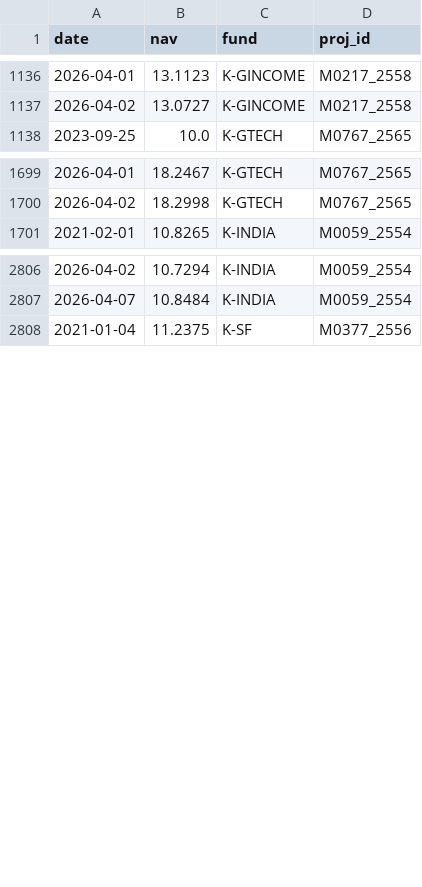
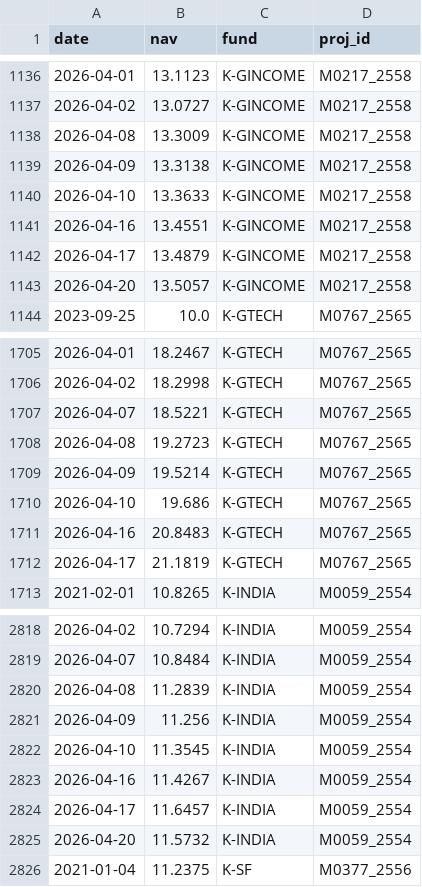
Before and after one commit to pechonz/FundDashboard, a CSV file: fund_nav_5y.csv, drawn as a sheet; only a part is shown, gaps mark what is left out; the diff covers the shown part only.

Commit message:
auto update fund nav

```diff
--- a/fund_nav_5y.csv
+++ b/fund_nav_5y.csv
@@ -1137,2 +1137,8 @@ date,nav,fund,proj_id
 2026-04-02,13.0727,K-GINCOME,M0217_2558
+2026-04-08,13.3009,K-GINCOME,M0217_2558
+2026-04-09,13.3138,K-GINCOME,M0217_2558
+2026-04-10,13.3633,K-GINCOME,M0217_2558
+2026-04-16,13.4551,K-GINCOME,M0217_2558
+2026-04-17,13.4879,K-GINCOME,M0217_2558
+2026-04-20,13.5057,K-GINCOME,M0217_2558
 2023-09-25,10.0,K-GTECH,M0767_2565
@@ -1700,2 +1706,8 @@ date,nav,fund,proj_id
 2026-04-02,18.2998,K-GTECH,M0767_2565
+2026-04-07,18.5221,K-GTECH,M0767_2565
+2026-04-08,19.2723,K-GTECH,M0767_2565
+2026-04-09,19.5214,K-GTECH,M0767_2565
+2026-04-10,19.686,K-GTECH,M0767_2565
+2026-04-16,20.8483,K-GTECH,M0767_2565
+2026-04-17,21.1819,K-GTECH,M0767_2565
 2021-02-01,10.8265,K-INDIA,M0059_2554
@@ -2807,2 +2819,8 @@ date,nav,fund,proj_id
 2026-04-07,10.8484,K-INDIA,M0059_2554
+2026-04-08,11.2839,K-INDIA,M0059_2554
+2026-04-09,11.256,K-INDIA,M0059_2554
+2026-04-10,11.3545,K-INDIA,M0059_2554
+2026-04-16,11.4267,K-INDIA,M0059_2554
+2026-04-17,11.6457,K-INDIA,M0059_2554
+2026-04-20,11.5732,K-INDIA,M0059_2554
 2021-01-04,11.2375,K-SF,M0377_2556
```
Also changed, not shown: 24 added rows elsewhere in this file.
